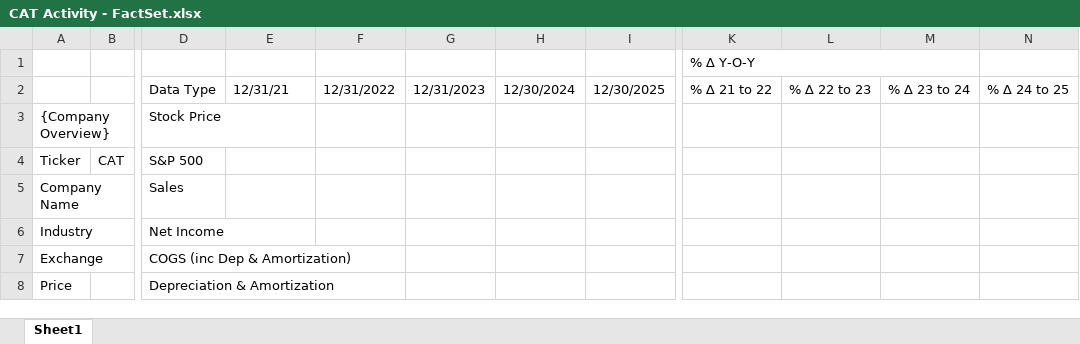
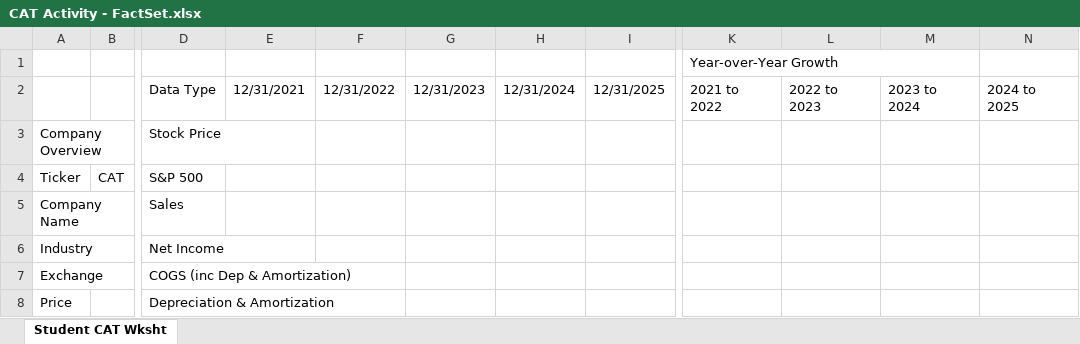
Before and after one commit to bevitts-design/BUS311-Corporate_Finance, an Excel workbook: 01-INTRO/M03/CAT Activity - FactSet.xlsx, sheet Student CAT Wksht, drawn as a sheet; only a part is shown, gaps mark what is left out; values as stored, in another font and other column widths than the file's, no cell formats; charts and pictures not drawn; the diff covers the shown part only; the diff names each change by its address in the sheet, - before the commit and + after, or states it on an @@ line.

```diff
--- a/01-INTRO/M03/CAT Activity - FactSet.xlsx (sheet Student CAT Wksht)
+++ b/01-INTRO/M03/CAT Activity - FactSet.xlsx (sheet Student CAT Wksht)
-sheet tab: Sheet1
+sheet tab: Student CAT Wksht
-K1: % ∆ Y-O-Y
+K1: Year-over-Year Growth
-E2: 12/31/21
+E2: 12/31/2021
-H2: 12/30/2024
+H2: 12/31/2024
-I2: 12/30/2025
+I2: 12/31/2025
-K2: % ∆ 21 to 22
+K2: 2021 to 2022
-L2: % ∆ 22 to 23
+L2: 2022 to 2023
-M2: % ∆ 23 to 24
+M2: 2023 to 2024
-N2: % ∆ 24 to 25
+N2: 2024 to 2025
-A3: {Company Overview}
+A3: Company Overview
```
Also changed, not shown: 14 added rows, 6 removed rows and 8 edited cells elsewhere in this sheet, cell formats, formulas that keep their value.
